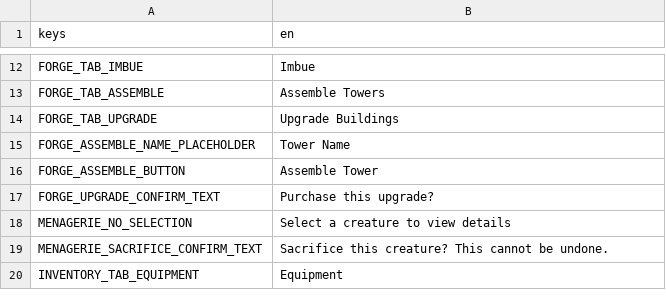
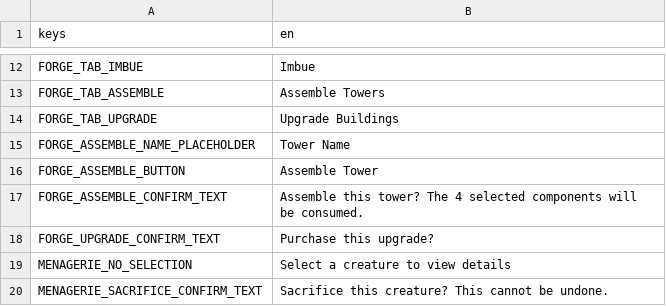
Before and after one commit to VickneshHolmesglen/TDEF, a CSV file: assets/localization/strings.csv, drawn as a sheet; only a part is shown, gaps mark what is left out; the shorter side is filled out with more unchanged rows; the diff names each change by its address in the sheet, - before the commit and + after, or states it on an @@ line.

Commit message:
Add the Assemble Towers tab to the Forge screen
Wires the last missing piece of Tower Assembly (design/quick-specs/
tower-assembly-2026-08-11.md): a 4th tab on EquipmentForgeScreen,
reordered Craft/Imbue/Assemble Towers/Upgrade Buildings (matching
strings.csv's already-staged FORGE_TAB_* order). A prior pass had
drafted then explicitly reverted this exact tab as out of scope for
the screen's own GDD/story -- re-added on direct request now that the
backend (TowerAssembly, committed separately) is complete and tested.

- 4 slot columns (Foundation/Weapon/Focus/Power); an owned
  TowerComponent item is classified into its column by loading its
  component_resource_path and checking the resolved Resource's
  runtime type, never a naming convention -- matches TowerAssembly.
  assemble_tower()'s own cross-check discipline
- Press-to-select / press-again-to-deselect per slot; name field +
  Assemble button open a ConfirmationDialog (assembly consumes 4 real
  items -- same destructive-action category as Imbue/Upgrade, which
  already use this pattern)
- Assembled Towers column lists every tower assembled this session for
  immediate feedback
- Added FORGE_ASSEMBLE_CONFIRM_TEXT to strings.csv

Real bug found and fixed during live verification: the new .csv
translation row needed a headless editor reimport pass before tr()
would resolve it -- same class of gotcha as the PNG .import issue from
the mission-card work. Without it the dialog literally showed the key
"FORGE_ASSEMBLE_CONFIRM_TEXT" instead of translated text.

Also fixed test_upgrade_tab_is_reachable (tests/integration/
equipment-forge-screen), which pressed tab index 2 expecting Upgrade --
now index 3, since Assemble Towers takes index 2. Added 6 new tests
covering slot classification, selection toggle, both no-op guard paths,
and the full assemble-confirm-consume-list round trip.

Verified: 30/30 equipment-forge-screen tests, 15/15 tower_assembly
tests, 109/109 sanctuary-ui tests. Live-verified in a running Sanctuary
scene: all 4 real components listed in their correct columns, full
assembly flow consumed the source items and listed the new tower.

```diff
--- a/assets/localization/strings.csv
+++ b/assets/localization/strings.csv
+row 17: FORGE_ASSEMBLE_CONFIRM_TEXT | Assemble this tower? The 4 selected components will be consumed.
```
Also changed, not shown: 3 other files.
